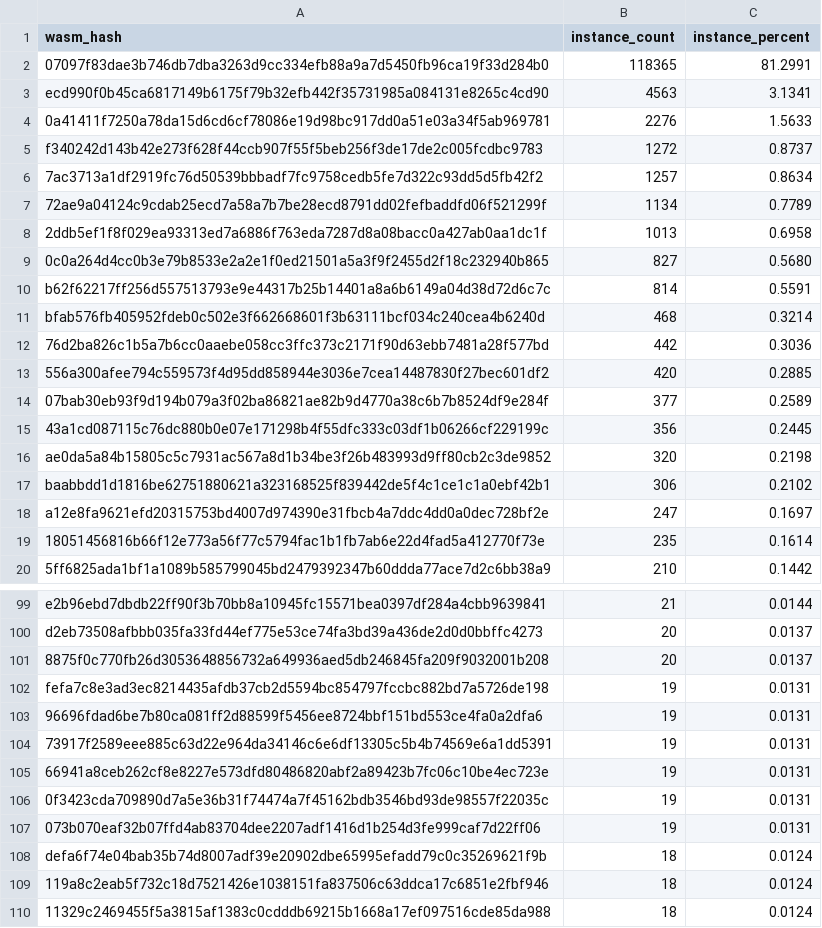
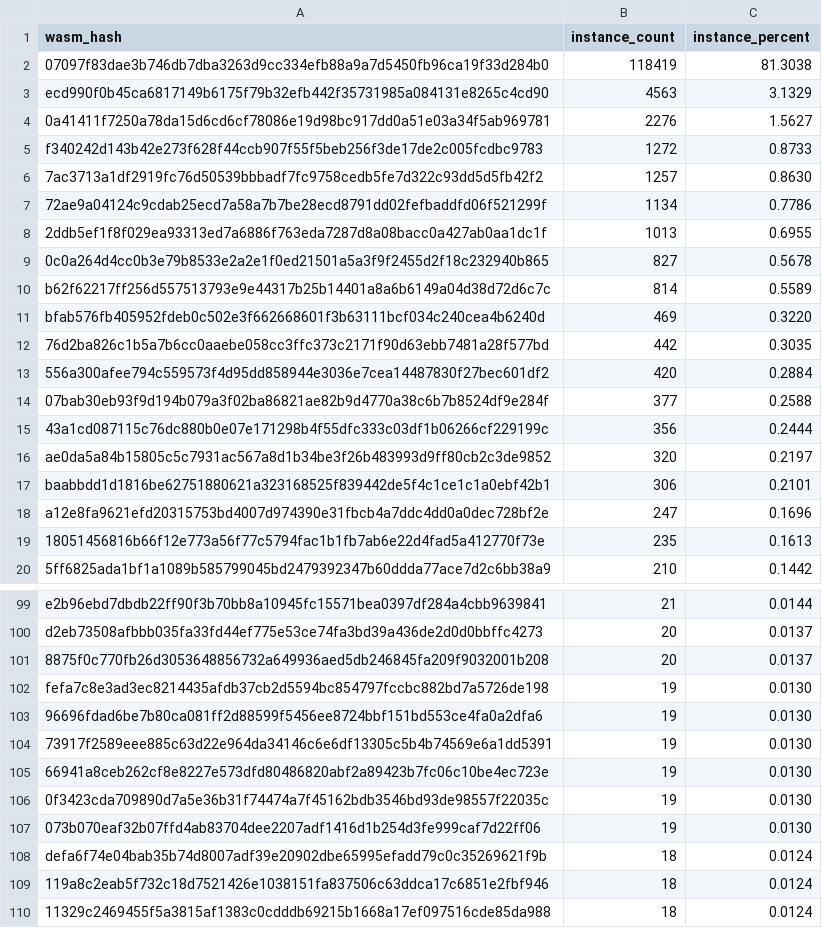
Before and after one commit to leighmcculloch/contract-wasms, a CSV file: analysis/count_instances_per_wasm.csv, drawn as a sheet; only a part is shown, gaps mark what is left out; the diff covers the shown part only.

```diff
--- a/analysis/count_instances_per_wasm.csv
+++ b/analysis/count_instances_per_wasm.csv
@@ -1,20 +1,20 @@
 wasm_hash,instance_count,instance_percent
-"07097f83dae3b746db7dba3263d9cc334efb88a9a7d5450fb96ca19f33d284b0",118365,81.2991
-"ecd990f0b45ca6817149b6175f79b32efb442f35731985a084131e8265c4cd90",4563,3.1341
-"0a41411f7250a78da15d6cd6cf78086e19d98bc917dd0a51e03a34f5ab969781",2276,1.5633
-"f340242d143b42e273f628f44ccb907f55f5beb256f3de17de2c005fcdbc9783",1272,0.8737
-"7ac3713a1df2919fc76d50539bbbadf7fc9758cedb5fe7d322c93dd5d5fb42f2",1257,0.8634
-"72ae9a04124c9cdab25ecd7a58a7b7be28ecd8791dd02fefbaddfd06f521299f",1134,0.7789
-"2ddb5ef1f8f029ea93313ed7a6886f763eda7287d8a08bacc0a427ab0aa1dc1f",1013,0.6958
-"0c0a264d4cc0b3e79b8533e2a2e1f0ed21501a5a3f9f2455d2f18c232940b865",827,0.5680
-"b62f62217ff256d557513793e9e44317b25b14401a8a6b6149a04d38d72d6c7c",814,0.5591
-"bfab576fb405952fdeb0c502e3f662668601f3b63111bcf034c240cea4b6240d",468,0.3214
-"76d2ba826c1b5a7b6cc0aaebe058cc3ffc373c2171f90d63ebb7481a28f577bd",442,0.3036
-"556a300afee794c559573f4d95dd858944e3036e7cea14487830f27bec601df2",420,0.2885
-"07bab30eb93f9d194b079a3f02ba86821ae82b9d4770a38c6b7b8524df9e284f",377,0.2589
-"43a1cd087115c76dc880b0e07e171298b4f55dfc333c03df1b06266cf229199c",356,0.2445
-"ae0da5a84b15805c5c7931ac567a8d1b34be3f26b483993d9ff80cb2c3de9852",320,0.2198
-"baabbdd1d1816be62751880621a323168525f839442de5f4c1ce1c1a0ebf42b1",306,0.2102
-"a12e8fa9621efd20315753bd4007d974390e31fbcb4a7ddc4dd0a0dec728bf2e",247,0.1697
-"18051456816b66f12e773a56f77c5794fac1b1fb7ab6e22d4fad5a412770f73e",235,0.1614
+"07097f83dae3b746db7dba3263d9cc334efb88a9a7d5450fb96ca19f33d284b0",118419,81.3038
+"ecd990f0b45ca6817149b6175f79b32efb442f35731985a084131e8265c4cd90",4563,3.1329
+"0a41411f7250a78da15d6cd6cf78086e19d98bc917dd0a51e03a34f5ab969781",2276,1.5627
+"f340242d143b42e273f628f44ccb907f55f5beb256f3de17de2c005fcdbc9783",1272,0.8733
+"7ac3713a1df2919fc76d50539bbbadf7fc9758cedb5fe7d322c93dd5d5fb42f2",1257,0.8630
+"72ae9a04124c9cdab25ecd7a58a7b7be28ecd8791dd02fefbaddfd06f521299f",1134,0.7786
+"2ddb5ef1f8f029ea93313ed7a6886f763eda7287d8a08bacc0a427ab0aa1dc1f",1013,0.6955
+"0c0a264d4cc0b3e79b8533e2a2e1f0ed21501a5a3f9f2455d2f18c232940b865",827,0.5678
+"b62f62217ff256d557513793e9e44317b25b14401a8a6b6149a04d38d72d6c7c",814,0.5589
+"bfab576fb405952fdeb0c502e3f662668601f3b63111bcf034c240cea4b6240d",469,0.3220
+"76d2ba826c1b5a7b6cc0aaebe058cc3ffc373c2171f90d63ebb7481a28f577bd",442,0.3035
+"556a300afee794c559573f4d95dd858944e3036e7cea14487830f27bec601df2",420,0.2884
+"07bab30eb93f9d194b079a3f02ba86821ae82b9d4770a38c6b7b8524df9e284f",377,0.2588
+"43a1cd087115c76dc880b0e07e171298b4f55dfc333c03df1b06266cf229199c",356,0.2444
+"ae0da5a84b15805c5c7931ac567a8d1b34be3f26b483993d9ff80cb2c3de9852",320,0.2197
+"baabbdd1d1816be62751880621a323168525f839442de5f4c1ce1c1a0ebf42b1",306,0.2101
+"a12e8fa9621efd20315753bd4007d974390e31fbcb4a7ddc4dd0a0dec728bf2e",247,0.1696
+"18051456816b66f12e773a56f77c5794fac1b1fb7ab6e22d4fad5a412770f73e",235,0.1613
 "5ff6825ada1bf1a1089b585799045bd2479392347b60ddda77ace7d2c6bb38a9",210,0.1442
@@ -101,8 +101,8 @@ wasm_hash,instance_count,instance_percent
 "8875f0c770fb26d3053648856732a649936aed5db246845fa209f9032001b208",20,0.0137
-"fefa7c8e3ad3ec8214435afdb37cb2d5594bc854797fccbc882bd7a5726de198",19,0.0131
-"96696fdad6be7b80ca081ff2d88599f5456ee8724bbf151bd553ce4fa0a2dfa6",19,0.0131
-"73917f2589eee885c63d22e964da34146c6e6df13305c5b4b74569e6a1dd5391",19,0.0131
-"66941a8ceb262cf8e8227e573dfd80486820abf2a89423b7fc06c10be4ec723e",19,0.0131
-"0f3423cda709890d7a5e36b31f74474a7f45162bdb3546bd93de98557f22035c",19,0.0131
-"073b070eaf32b07ffd4ab83704dee2207adf1416d1b254d3fe999caf7d22ff06",19,0.0131
+"fefa7c8e3ad3ec8214435afdb37cb2d5594bc854797fccbc882bd7a5726de198",19,0.0130
+"96696fdad6be7b80ca081ff2d88599f5456ee8724bbf151bd553ce4fa0a2dfa6",19,0.0130
+"73917f2589eee885c63d22e964da34146c6e6df13305c5b4b74569e6a1dd5391",19,0.0130
+"66941a8ceb262cf8e8227e573dfd80486820abf2a89423b7fc06c10be4ec723e",19,0.0130
+"0f3423cda709890d7a5e36b31f74474a7f45162bdb3546bd93de98557f22035c",19,0.0130
+"073b070eaf32b07ffd4ab83704dee2207adf1416d1b254d3fe999caf7d22ff06",19,0.0130
 "defa6f74e04bab35b74d8007adf39e20902dbe65995efadd79c0c35269621f9b",18,0.0124
```
Also changed, not shown: 3 added rows, 1 removed row and 16 edited cells elsewhere in this file, analysis/dupe-code.csv, analysis/find_error_name_collision_with_sdk_results.csv, 27 other files.
